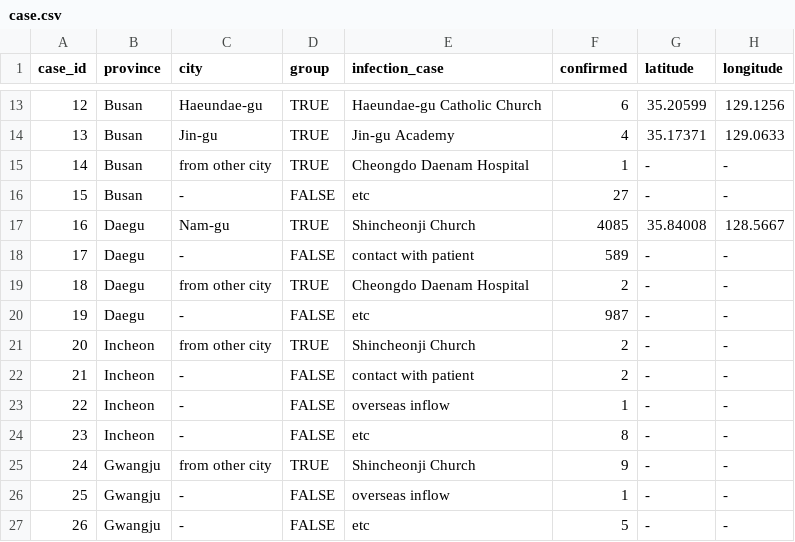
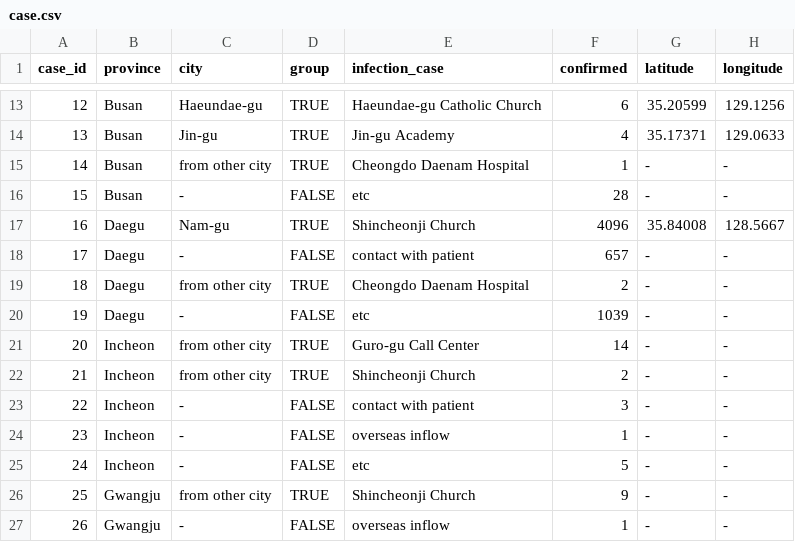
Before and after one commit to jihoo-kim/Data-Science-for-COVID-19, a CSV file: case.csv, drawn as a sheet; only a part is shown, gaps mark what is left out; the shorter side is filled out with more unchanged rows; addresses are those after the commit; the diff covers the shown part only; the diff names each change by its address in the sheet, - before the commit and + after, or states it on an @@ line.

```diff
--- a/case.csv
+++ b/case.csv
@@ column A (case_id) renumbered from row 3 down @@
-F16 (confirmed): 27
+F16 (confirmed): 28
-F17 (confirmed): 4085
+F17 (confirmed): 4096
-F18 (confirmed): 589
+F18 (confirmed): 657
-F20 (confirmed): 987
+F20 (confirmed): 1039
+row 21: 20 | Incheon | from other city | TRUE | Guro-gu Call Center | 14 | - | -
-F23 (confirmed): 2
+F23 (confirmed): 3
-F25 (confirmed): 8
+F25 (confirmed): 5
```
Also changed, not shown: 6 added rows, 1 removed row and 15 edited cells elsewhere in this file, patient.csv, trend.csv.
